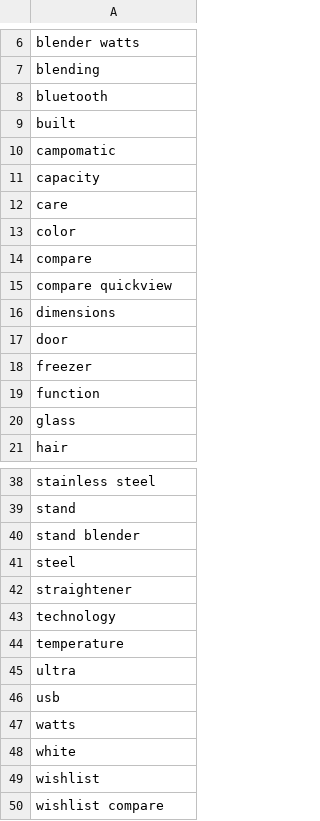
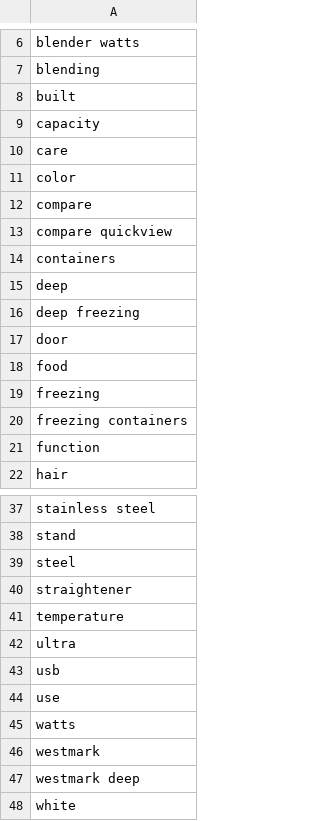
Before and after one commit to Chafic123/SEO-Analysis-Using-Web-Scraping, a CSV file: Hamdan_Csv/tfidf_keywords.csv, drawn as a sheet; only a part is shown, gaps mark what is left out; the shorter side is filled out with more unchanged rows; the diff covers the shown part only.

```diff
--- a/Hamdan_Csv/tfidf_keywords.csv
+++ b/Hamdan_Csv/tfidf_keywords.csv
@@ -7,5 +7,3 @@ blender watts
 blending
-bluetooth
 built
-campomatic
 capacity
@@ -15,7 +13,10 @@ compare
 compare quickview
-dimensions
+containers
+deep
+deep freezing
 door
-freezer
+food
+freezing
+freezing containers
 function
-glass
 hair
@@ -39,6 +38,4 @@ stainless steel
 stand
-stand blender
 steel
 straightener
-technology
 temperature
@@ -46,3 +43,6 @@ ultra
 usb
+use
 watts
+westmark
+westmark deep
 white
```
Also changed, not shown: 2 removed rows elsewhere in this file, Abed_Csv/products.csv, Beytech_Csv/products.csv, 3 other files.
